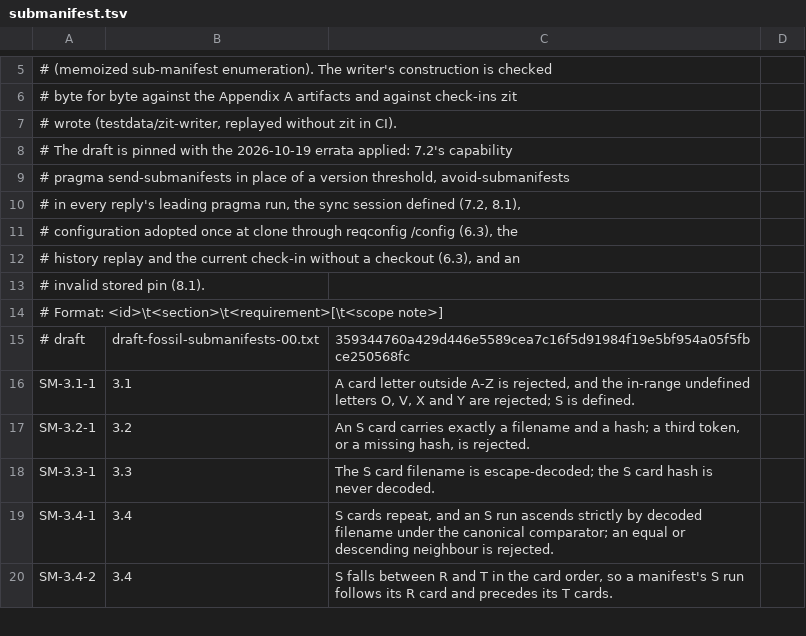
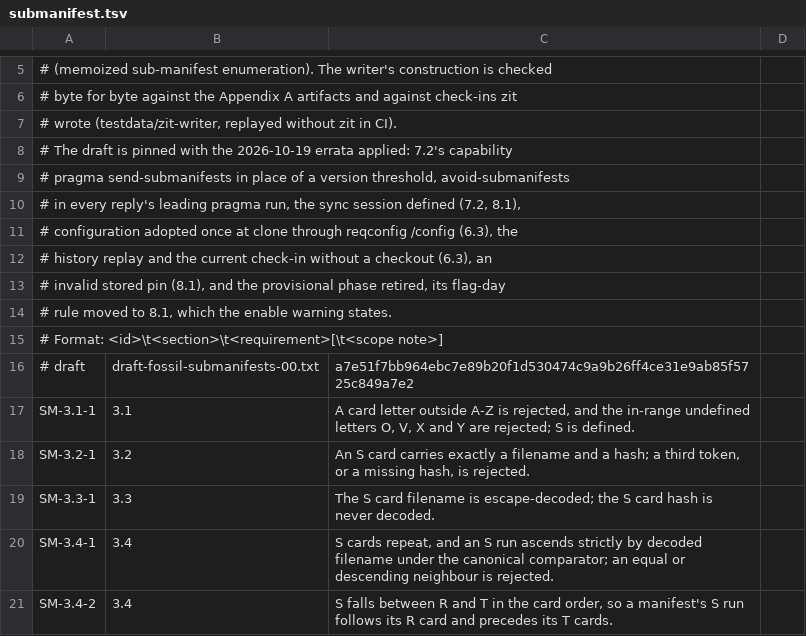
Before and after one commit to danmestas/go-libfossil, a TSV file: conformance/requirements/submanifest.tsv, drawn as a sheet; only a part is shown, gaps mark what is left out.

Commit message:
fix(manifest): warn with zit's §8.1 flag-day rule; pin the dated -00 revision
zit retired the sub-manifest draft's provisional phase the same day as the
send-submanifests errata (erratum submanifests-00-s8.2-provisional-phase-
retired): §8.2 is gone, and its one permanent rule, that the setting must
not be enabled on a repository a non-reading peer serves, moves to §8.1.
zit's enable warning now states that rule in place of the disposable-
fixture text, so go-libfossil's, worded as zit's, does too.

The conformance suite pins the draft at zit check-in bbc6794bf0, the
revision dated 19 October 2026 whose Appendix C lists the nine errata it
applies; the Appendix A vectors are unchanged.

Tracked in #452.

```diff
--- a/conformance/requirements/submanifest.tsv
+++ b/conformance/requirements/submanifest.tsv
@@ -11,6 +11,7 @@
 # configuration adopted once at clone through reqconfig /config (6.3), the
-# history replay and the current check-in without a checkout (6.3), and an
-# invalid stored pin (8.1).
+# history replay and the current check-in without a checkout (6.3), an
+# invalid stored pin (8.1), and the provisional phase retired, its flag-day
+# rule moved to 8.1, which the enable warning states.
 # Format: <id>\t<section>\t<requirement>[\t<scope note>]
-# draft	draft-fossil-submanifests-00.txt	359344760a429d446e5589cea7c16f5d91984f19e5bf954a05f5fbce250568fc
+# draft	draft-fossil-submanifests-00.txt	a7e51f7bb964ebc7e89b20f1d530474c9a9b26ff4ce31e9ab85f5725c849a7e2
 SM-3.1-1	3.1	A card letter outside A-Z is rejected, and the in-range undefined letters O, V, X and Y are rejected; S is defined.
```
Also changed, not shown: 6 other files.
